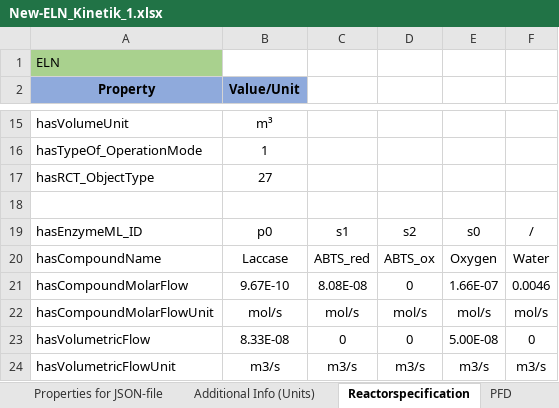
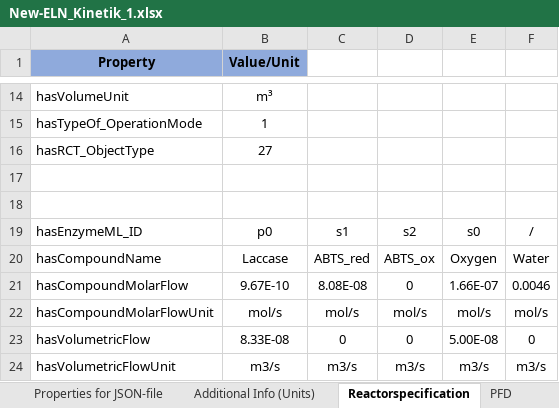
Before and after one commit to TUDoAD/Abschlussarbeiten_Behr, an Excel workbook: Abbaspour/ELNs/New-ELN_Kinetik_1.xlsx, sheet Reactorspecification, drawn as a sheet; only a part is shown, gaps mark what is left out; values as stored, in another font and other column widths than the file's, no borders; removed rows and columns are numbered as before the commit, all else as after; the diff names each change by its address in the sheet, - before the commit and + after, or states it on an @@ line.

```diff
--- a/Abbaspour/ELNs/New-ELN_Kinetik_1.xlsx (sheet Reactorspecification)
+++ b/Abbaspour/ELNs/New-ELN_Kinetik_1.xlsx (sheet Reactorspecification)
-row 1: ELN
+row 17: (empty)
```
Also changed, not shown: sheet Additional Info (Units), sheet Properties for JSON-file, 2 other files.
